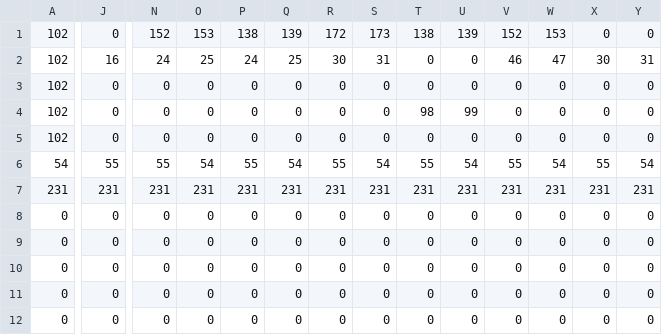
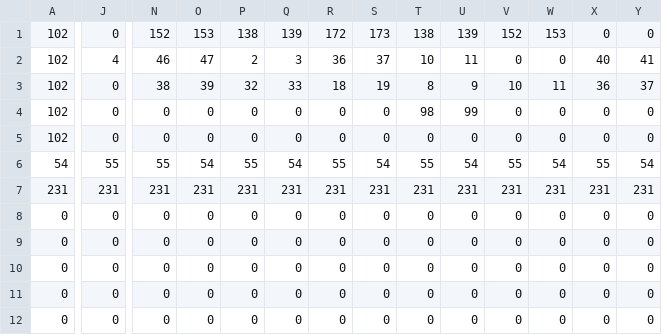
Before and after one commit to godlikemouse/atari-1200xl-asm, a CSV file: dungeoneer/art/tiled/level1_map.intro.csv, drawn as a sheet; only a part is shown, gaps mark what is left out; the diff covers the shown part only; the diff names each change by its address in the sheet, - before the commit and + after, or states it on an @@ line.

Commit message:
Added first pass working enemy
- Added spider enemy
- Added level positioning
- Added enemy/player collision detection

```diff
--- a/dungeoneer/art/tiled/level1_map.intro.csv
+++ b/dungeoneer/art/tiled/level1_map.intro.csv
-J2: 16
+J2: 4
-N2: 24
+N2: 46
-O2: 25
+O2: 47
-P2: 24
+P2: 2
-Q2: 25
+Q2: 3
-R2: 30
+R2: 36
-S2: 31
+S2: 37
-T2: 0
+T2: 10
-U2: 0
+U2: 11
-V2: 46
+V2: 0
-W2: 47
+W2: 0
-X2: 30
+X2: 40
-Y2: 31
+Y2: 41
-N3: 0
+N3: 38
-O3: 0
+O3: 39
-P3: 0
+P3: 32
-Q3: 0
+Q3: 33
-R3: 0
+R3: 18
-S3: 0
+S3: 19
-T3: 0
+T3: 8
-U3: 0
+U3: 9
-V3: 0
+V3: 10
-W3: 0
+W3: 11
-X3: 0
+X3: 36
-Y3: 0
+Y3: 37
```
Also changed, not shown: 7 edited cells elsewhere in this file, dungeoneer/art/tiled/level1_map.map.csv, 15 other files.
